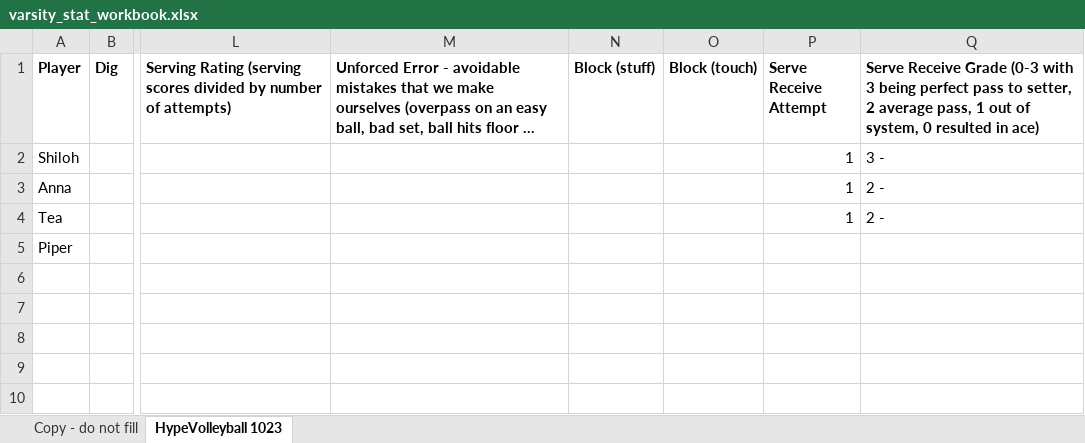
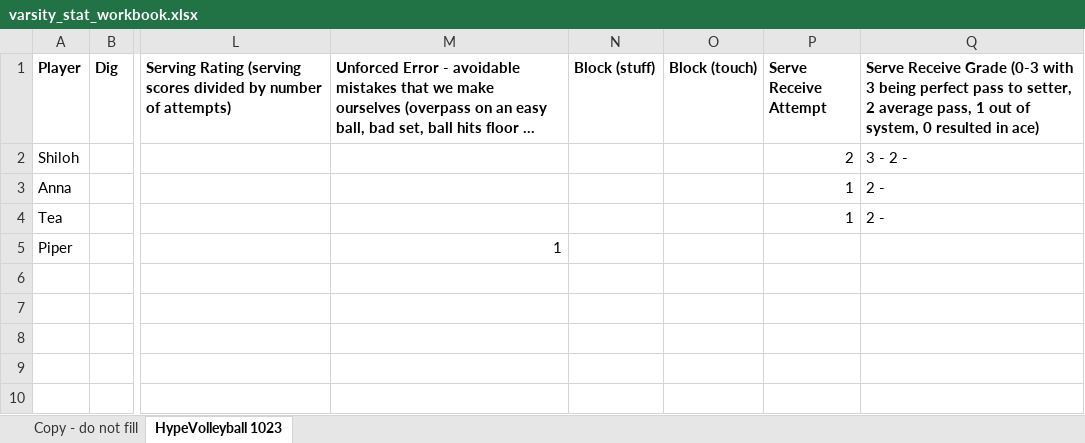
Before and after one commit to clancyred/defenders-volleyball, an Excel workbook: source/varsity_stat_workbook.xlsx, sheet HypeVolleyball 1023, drawn as a sheet; only a part is shown, gaps mark what is left out; long unchanged cells end in …; values as stored, in another font and other column widths than the file's, no borders; charts and pictures not drawn; the diff names each change by its address in the sheet, - before the commit and + after, or states it on an @@ line.

Commit message:
Update stat workbook from Google Sheet

```diff
--- a/source/varsity_stat_workbook.xlsx (sheet HypeVolleyball 1023)
+++ b/source/varsity_stat_workbook.xlsx (sheet HypeVolleyball 1023)
-P2 (Serve Receive Attempt): 1
+P2 (Serve Receive Attempt): 2
-Q2: 3 -
+Q2: 3 - 2 -
-M5: (empty)
+M5: 1
```
